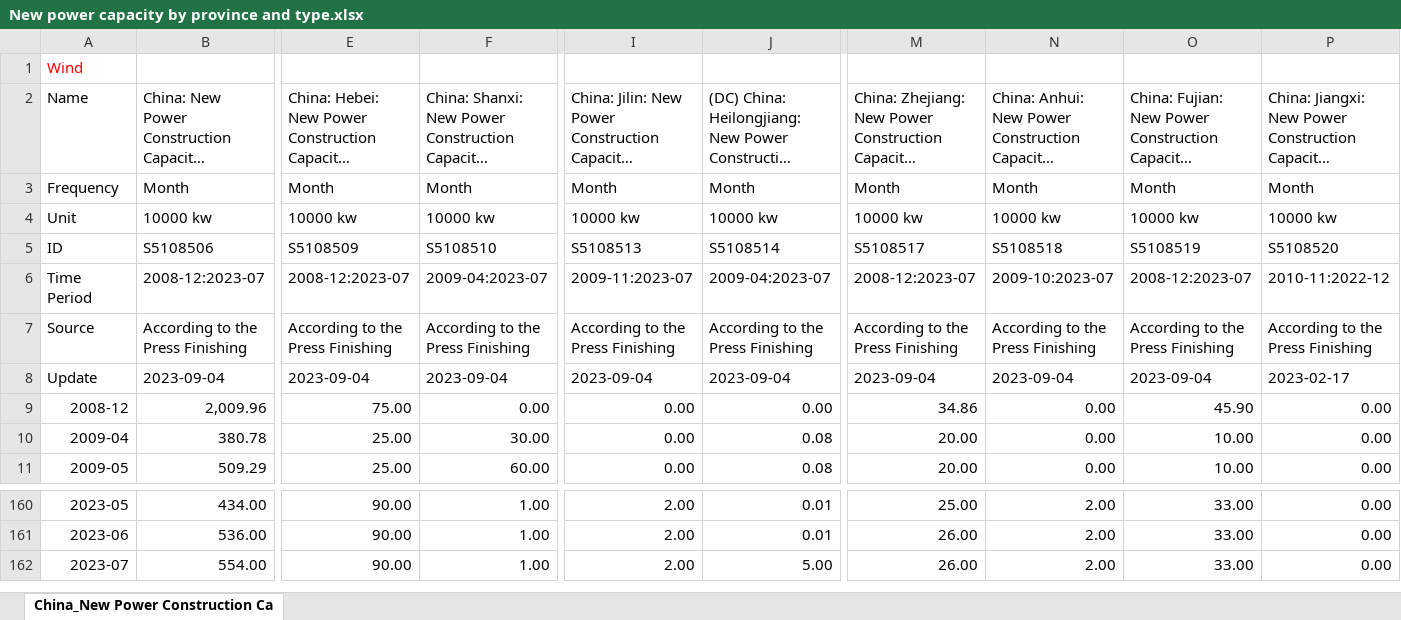
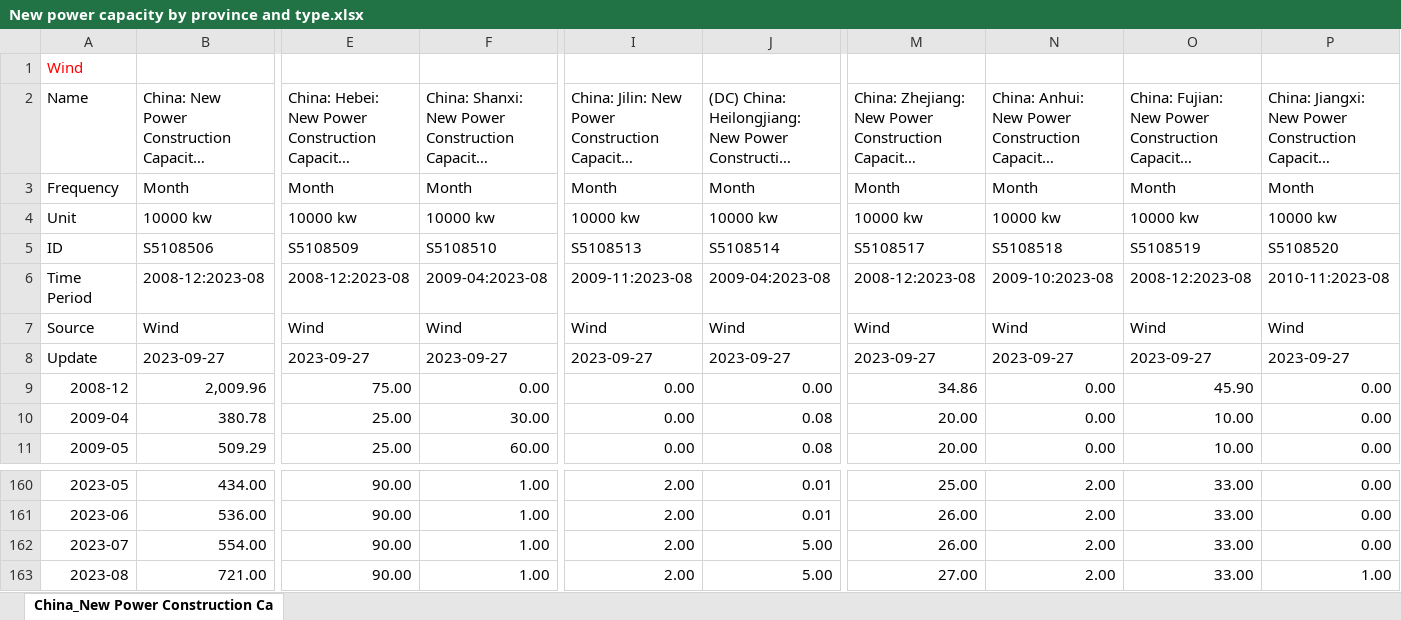
Before and after one commit to energyandcleanair/china_co2, an Excel workbook: inst/extdata/New power capacity by province and type.xlsx, sheet China_New Power Construction Ca, drawn as a sheet; only a part is shown, gaps mark what is left out; long unchanged cells end in …; values as stored, in another font and other column widths than the file's, no borders; removed rows and columns are numbered as before the commit, all else as after; rows hold the shown columns only; the diff covers the shown part only; the diff names each change by its address in the sheet, - before the commit and + after, or states it on an @@ line.

```diff
--- a/inst/extdata/New power capacity by province and type.xlsx (sheet China_New Power Construction Ca)
+++ b/inst/extdata/New power capacity by province and type.xlsx (sheet China_New Power Construction Ca)
-B6: 2008-12:2023-07
+B6: 2008-12:2023-08
-E6: 2008-12:2023-07
+E6: 2008-12:2023-08
-F6: 2009-04:2023-07
+F6: 2009-04:2023-08
-I6: 2009-11:2023-07
+I6: 2009-11:2023-08
-J6: 2009-04:2023-07
+J6: 2009-04:2023-08
-M6: 2008-12:2023-07
+M6: 2008-12:2023-08
-N6: 2009-10:2023-07
+N6: 2009-10:2023-08
-O6: 2008-12:2023-07
+O6: 2008-12:2023-08
-P6: 2010-11:2022-12
+P6: 2010-11:2023-08
-row 7: Source | According to the Press Finishing | According to the Press Finishing | According to the Press Finishing | According to the Press Finishing | According to the Press Finishing | According to the Press Finishing | According to the Press Finishing | According to the Press Finishing | According to the Press Finishing
+row 7: Source | Wind | Wind | Wind | Wind | Wind | Wind | Wind | Wind | Wind
-B8: 2023-09-04
+B8: 2023-09-27
-E8: 2023-09-04
+E8: 2023-09-27
-F8: 2023-09-04
+F8: 2023-09-27
-I8: 2023-09-04
+I8: 2023-09-27
-J8: 2023-09-04
+J8: 2023-09-27
-M8: 2023-09-04
+M8: 2023-09-27
-N8: 2023-09-04
+N8: 2023-09-27
-O8: 2023-09-04
+O8: 2023-09-27
-P8: 2023-02-17
+P8: 2023-09-27
+row 163: 2023-08 | 721.00 | 90.00 | 1.00 | 2.00 | 5.00 | 27.00 | 2.00 | 33.00 | 1.00
```
Also changed, not shown: 210 edited cells elsewhere in this sheet, inst/extdata/Blast Furnace Starting Rate (247)_ Nationwide.xlsx, inst/extdata/apparent consumption of fossils.xlsx, 4 other files.
